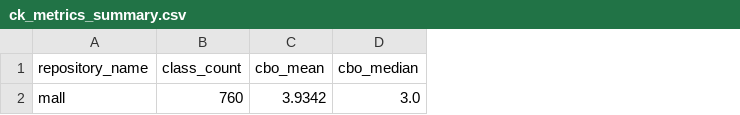
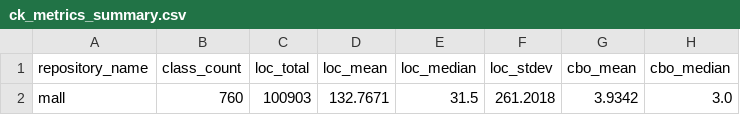
Before and after one commit to lucasmaiia/lab-experimentacao-de-software, a CSV file: LAB02/sprint01/ck_output/ck_metrics_summary.csv, drawn as a sheet; only a part is shown; the diff names each change by its address in the sheet, - before the commit and + after, or states it on an @@ line.

```diff
--- a/LAB02/sprint01/ck_output/ck_metrics_summary.csv
+++ b/LAB02/sprint01/ck_output/ck_metrics_summary.csv
+column C (loc_total), row 2: 100903
+column D (loc_mean), row 2: 132.7671
+column E (loc_median), row 2: 31.5
+column F (loc_stdev), row 2: 261.2018
```
Also changed, not shown: 2 other files.
